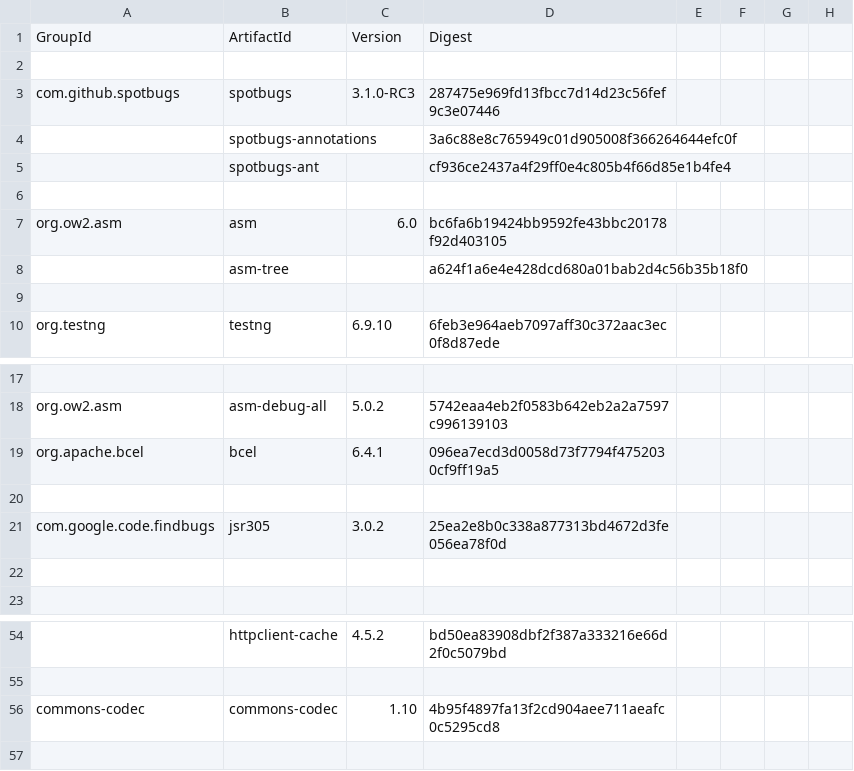
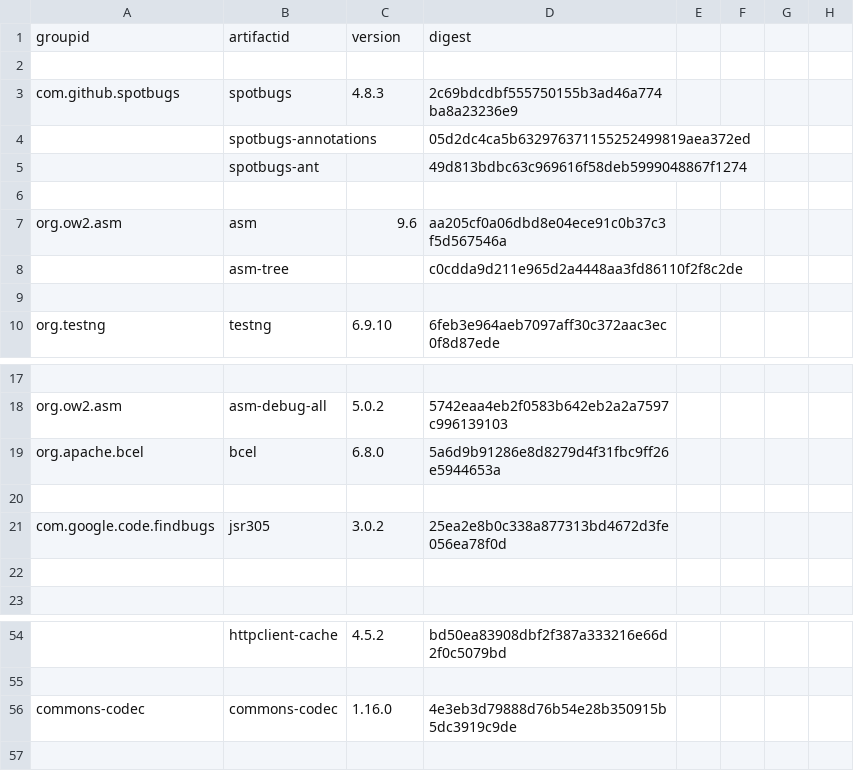
Before and after one commit to mebigfatguy/fb-contrib, a CSV file: yank.csv, drawn as a sheet; only a part is shown, gaps mark what is left out; removed rows and columns are numbered as before the commit, all else as after; the diff names each change by its address in the sheet, - before the commit and + after, or states it on an @@ line.

```diff
--- a/yank.csv
+++ b/yank.csv
-row 1: GroupId | ArtifactId | Version | Digest
+row 1: groupid | artifactid | version | digest
-C3: 3.1.0-RC3
+C3: 4.8.3
-D3: 287475e969fd13fbcc7d14d23c56fef9c3e07446
+D3: 2c69bdcdbf555750155b3ad46a774ba8a23236e9
-D4: 3a6c88e8c765949c01d905008f366264644efc0f
+D4: 05d2dc4ca5b632976371155252499819aea372ed
-D5: cf936ce2437a4f29ff0e4c805b4f66d85e1b4fe4
+D5: 49d813bdbc63c969616f58deb5999048867f1274
-C7: 6.0
+C7: 9.6
-D7: bc6fa6b19424bb9592fe43bbc20178f92d403105
+D7: aa205cf0a06dbd8e04ece91c0b37c3f5d567546a
-D8: a624f1a6e4e428dcd680a01bab2d4c56b35b18f0
+D8: c0cdda9d211e965d2a4448aa3fd86110f2f8c2de
-C19: 6.4.1
+C19: 6.8.0
-D19: 096ea7ecd3d0058d73f7794f4752030cf9ff19a5
+D19: 5a6d9b91286e8d8279d4f31fbc9ff26e5944653a
-C56: 1.10
+C56: 1.16.0
-D56: 4b95f4897fa13f2cd904aee711aeafc0c5295cd8
+D56: 4e3eb3d79888d76b54e28b350915b5dc3919c9de
```
Also changed, not shown: 1 other file.
